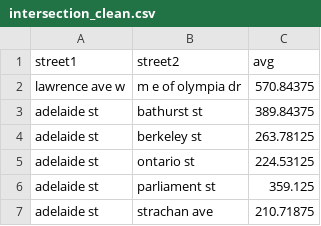
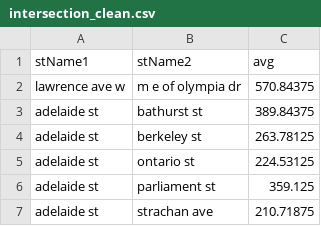
Before and after one commit to SagnikAdusumilli/CSC343-Project, a CSV file: data-clean/intersection_clean.csv, drawn as a sheet; only a part is shown; the diff names each change by its address in the sheet, - before the commit and + after, or states it on an @@ line.

```diff
--- a/data-clean/intersection_clean.csv
+++ b/data-clean/intersection_clean.csv
-A1: street1
+A1: stName1
-B1: street2
+B1: stName2
```
Also changed, not shown: 1 other file.
